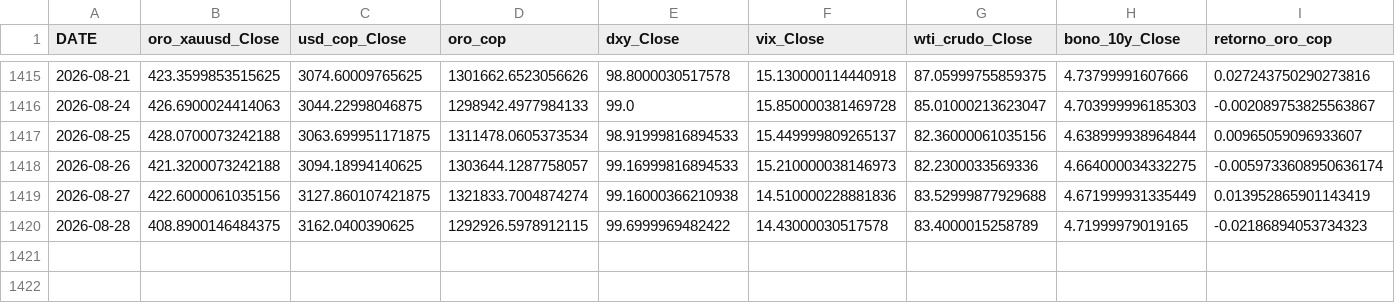
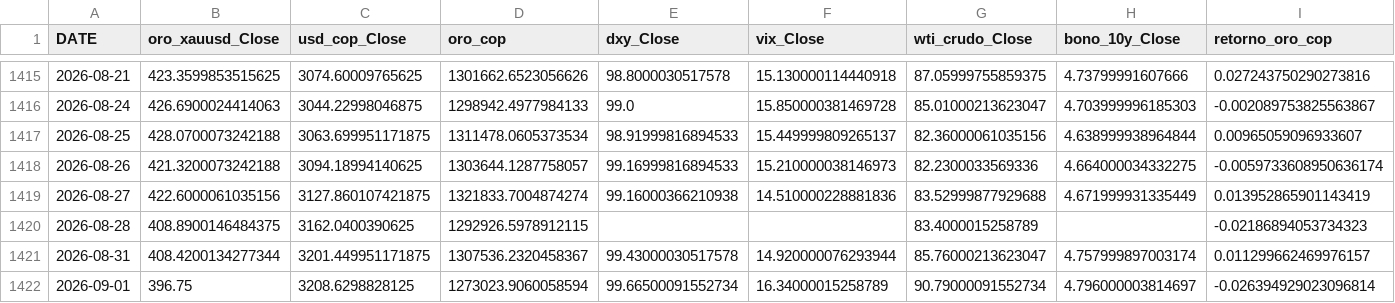
Before and after one commit to michaelsteven1299/proyecto_michael-, a CSV file: dashboard_data/historico.csv, drawn as a sheet; only a part is shown, gaps mark what is left out.

```diff
--- a/dashboard_data/historico.csv
+++ b/dashboard_data/historico.csv
@@ -1419,2 +1419,4 @@ DATE,oro_xauusd_Close,usd_cop_Close,oro_cop,dxy_Close,vix_Close,wti_crudo_Close,
 2026-08-27,422.6000061035156,3127.860107421875,1321833.7004874274,99.16000366210938,14.510000228881836,83.52999877929688,4.671999931335449,0.013952865901143419
-2026-08-28,408.8900146484375,3162.0400390625,1292926.5978912115,99.6999969482422,14.43000030517578,83.4000015258789,4.71999979019165,-0.02186894053734323
+2026-08-28,408.8900146484375,3162.0400390625,1292926.5978912115,,,83.4000015258789,,-0.02186894053734323
+2026-08-31,408.4200134277344,3201.449951171875,1307536.2320458367,99.43000030517578,14.920000076293944,85.76000213623047,4.757999897003174,0.011299662469976157
+2026-09-01,396.75,3208.6298828125,1273023.9060058594,99.66500091552734,16.34000015258789,90.79000091552734,4.796000003814697,-0.026394929023096814
```
Also changed, not shown: dashboard_data/prediccion.csv, dashboard_data/resumen.csv, 5 other files.
